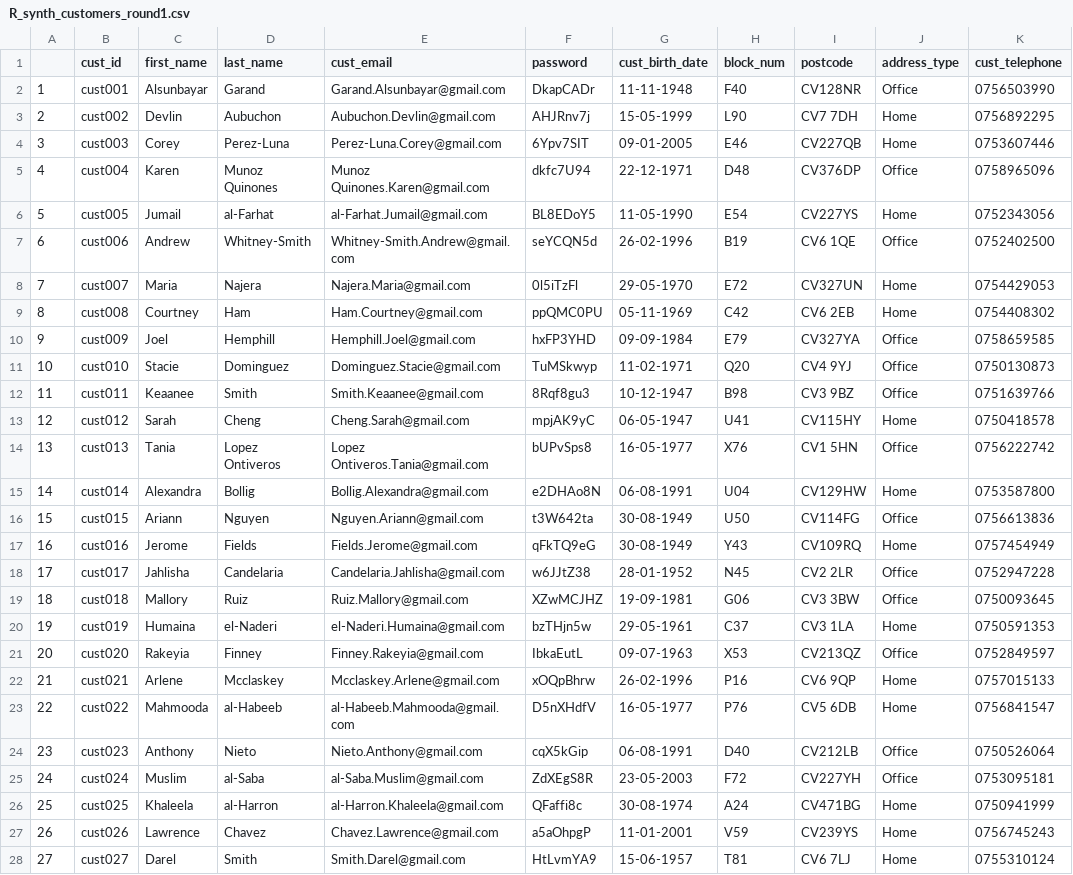
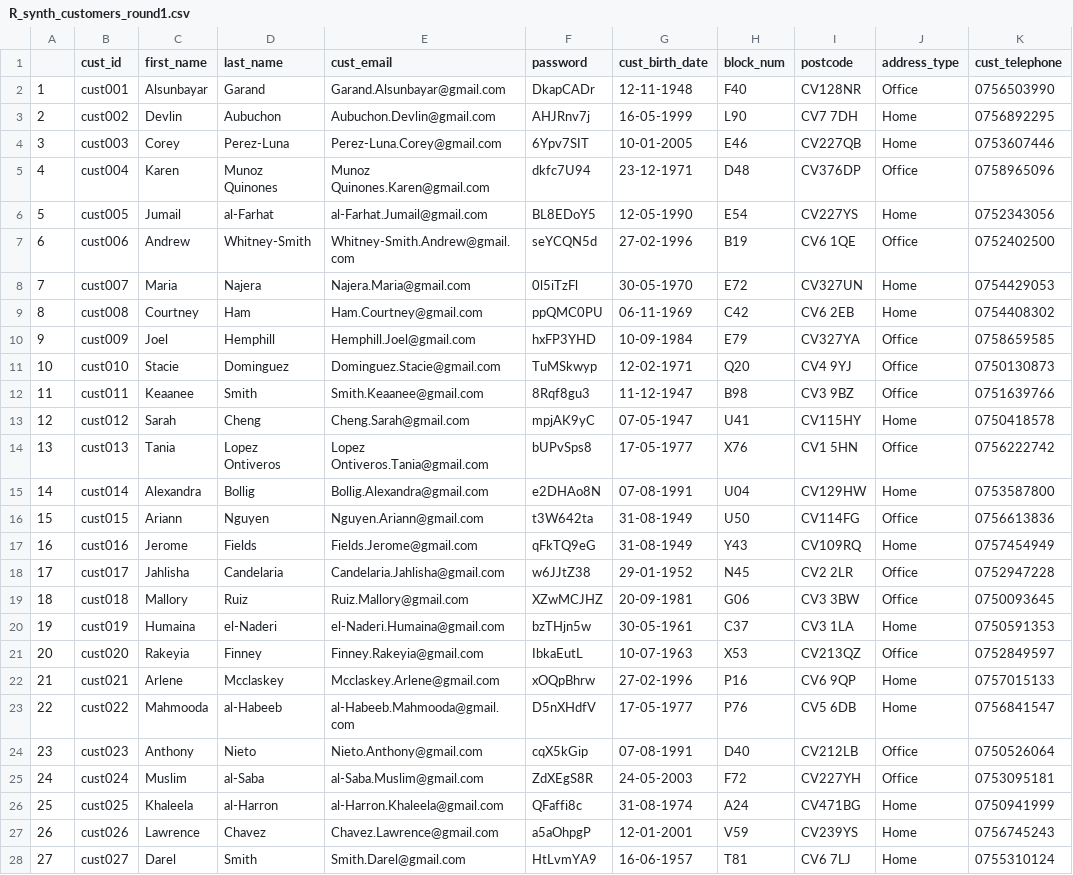
Before and after one commit to Corey1203/ib9hp0_240310, a CSV file: data_uploads/R_synth_customers_round1.csv, drawn as a sheet; only a part is shown; the diff covers the shown part only; the diff names each change by its address in the sheet, - before the commit and + after, or states it on an @@ line.

```diff
--- a/data_uploads/R_synth_customers_round1.csv
+++ b/data_uploads/R_synth_customers_round1.csv
-G2 (cust_birth_date): 11-11-1948
+G2 (cust_birth_date): 12-11-1948
-G3 (cust_birth_date): 15-05-1999
+G3 (cust_birth_date): 16-05-1999
-G4 (cust_birth_date): 09-01-2005
+G4 (cust_birth_date): 10-01-2005
-G5 (cust_birth_date): 22-12-1971
+G5 (cust_birth_date): 23-12-1971
-G6 (cust_birth_date): 11-05-1990
+G6 (cust_birth_date): 12-05-1990
-G7 (cust_birth_date): 26-02-1996
+G7 (cust_birth_date): 27-02-1996
-G8 (cust_birth_date): 29-05-1970
+G8 (cust_birth_date): 30-05-1970
-G9 (cust_birth_date): 05-11-1969
+G9 (cust_birth_date): 06-11-1969
-G10 (cust_birth_date): 09-09-1984
+G10 (cust_birth_date): 10-09-1984
-G11 (cust_birth_date): 11-02-1971
+G11 (cust_birth_date): 12-02-1971
-G12 (cust_birth_date): 10-12-1947
+G12 (cust_birth_date): 11-12-1947
-G13 (cust_birth_date): 06-05-1947
+G13 (cust_birth_date): 07-05-1947
-G14 (cust_birth_date): 16-05-1977
+G14 (cust_birth_date): 17-05-1977
-G15 (cust_birth_date): 06-08-1991
+G15 (cust_birth_date): 07-08-1991
-G16:G17 (cust_birth_date): 30-08-1949
+G16:G17 (cust_birth_date): 31-08-1949
-G18 (cust_birth_date): 28-01-1952
+G18 (cust_birth_date): 29-01-1952
-G19 (cust_birth_date): 19-09-1981
+G19 (cust_birth_date): 20-09-1981
-G20 (cust_birth_date): 29-05-1961
+G20 (cust_birth_date): 30-05-1961
-G21 (cust_birth_date): 09-07-1963
+G21 (cust_birth_date): 10-07-1963
-G22 (cust_birth_date): 26-02-1996
+G22 (cust_birth_date): 27-02-1996
-G23 (cust_birth_date): 16-05-1977
+G23 (cust_birth_date): 17-05-1977
-G24 (cust_birth_date): 06-08-1991
+G24 (cust_birth_date): 07-08-1991
-G25 (cust_birth_date): 23-05-2003
+G25 (cust_birth_date): 24-05-2003
-G26 (cust_birth_date): 30-08-1974
+G26 (cust_birth_date): 31-08-1974
-G27 (cust_birth_date): 11-01-2001
+G27 (cust_birth_date): 12-01-2001
-G28 (cust_birth_date): 15-06-1957
+G28 (cust_birth_date): 16-06-1957
```
Also changed, not shown: 73 edited cells elsewhere in this file, data_uploads/R_synth_customers_round2.csv, data_uploads/R_synth_orders_round2.csv, 5 other files.
